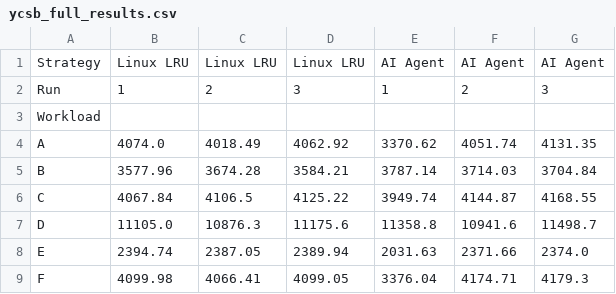
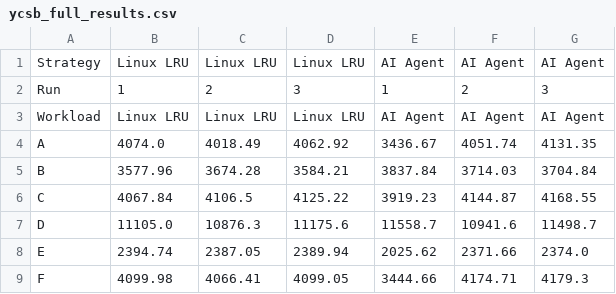
Before and after one commit to BillabongJumbuck/rl_page_cache, a CSV file: gmm/eval/leveldb/ycsb_full_results.csv, drawn as a sheet.

```diff
--- a/gmm/eval/leveldb/ycsb_full_results.csv
+++ b/gmm/eval/leveldb/ycsb_full_results.csv
@@ -2,8 +2,8 @@ Strategy,Linux LRU,Linux LRU,Linux LRU,AI Agent,AI Agent,AI Agent
 Run,1,2,3,1,2,3
-Workload,,,,,,
-A,4074.0,4018.49,4062.92,3370.62,4051.74,4131.35
-B,3577.96,3674.28,3584.21,3787.14,3714.03,3704.84
-C,4067.84,4106.5,4125.22,3949.74,4144.87,4168.55
-D,11105.0,10876.3,11175.6,11358.8,10941.6,11498.7
-E,2394.74,2387.05,2389.94,2031.63,2371.66,2374.0
-F,4099.98,4066.41,4099.05,3376.04,4174.71,4179.3
+Workload,Linux LRU,Linux LRU,Linux LRU,AI Agent,AI Agent,AI Agent
+A,4074.0,4018.49,4062.92,3436.67,4051.74,4131.35
+B,3577.96,3674.28,3584.21,3837.84,3714.03,3704.84
+C,4067.84,4106.5,4125.22,3919.23,4144.87,4168.55
+D,11105.0,10876.3,11175.6,11558.7,10941.6,11498.7
+E,2394.74,2387.05,2389.94,2025.62,2371.66,2374.0
+F,4099.98,4066.41,4099.05,3444.66,4174.71,4179.3
```
Also changed, not shown: 21 other files.
